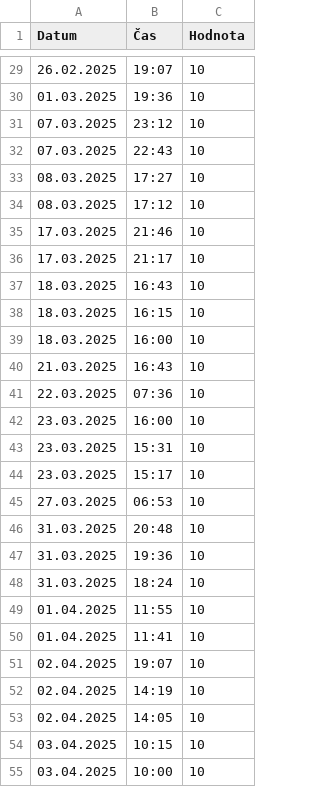
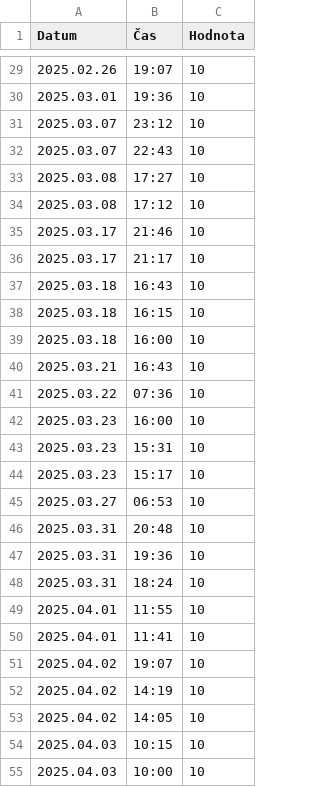
Before and after one commit to jfischer123/Grafana_1, a CSV file: Impulsy_ORCA.csv, drawn as a sheet; only a part is shown, gaps mark what is left out; the diff covers the shown part only.

```diff
--- a/Impulsy_ORCA.csv
+++ b/Impulsy_ORCA.csv
@@ -29,27 +29,27 @@ Datum,Čas,Hodnota
-26.02.2025,19:07,10
-01.03.2025,19:36,10
-07.03.2025,23:12,10
-07.03.2025,22:43,10
-08.03.2025,17:27,10
-08.03.2025,17:12,10
-17.03.2025,21:46,10
-17.03.2025,21:17,10
-18.03.2025,16:43,10
-18.03.2025,16:15,10
-18.03.2025,16:00,10
-21.03.2025,16:43,10
-22.03.2025,07:36,10
-23.03.2025,16:00,10
-23.03.2025,15:31,10
-23.03.2025,15:17,10
-27.03.2025,06:53,10
-31.03.2025,20:48,10
-31.03.2025,19:36,10
-31.03.2025,18:24,10
-01.04.2025,11:55,10
-01.04.2025,11:41,10
-02.04.2025,19:07,10
-02.04.2025,14:19,10
-02.04.2025,14:05,10
-03.04.2025,10:15,10
-03.04.2025,10:00,10
+2025.02.26,19:07,10
+2025.03.01,19:36,10
+2025.03.07,23:12,10
+2025.03.07,22:43,10
+2025.03.08,17:27,10
+2025.03.08,17:12,10
+2025.03.17,21:46,10
+2025.03.17,21:17,10
+2025.03.18,16:43,10
+2025.03.18,16:15,10
+2025.03.18,16:00,10
+2025.03.21,16:43,10
+2025.03.22,07:36,10
+2025.03.23,16:00,10
+2025.03.23,15:31,10
+2025.03.23,15:17,10
+2025.03.27,06:53,10
+2025.03.31,20:48,10
+2025.03.31,19:36,10
+2025.03.31,18:24,10
+2025.04.01,11:55,10
+2025.04.01,11:41,10
+2025.04.02,19:07,10
+2025.04.02,14:19,10
+2025.04.02,14:05,10
+2025.04.03,10:15,10
+2025.04.03,10:00,10
```
Also changed, not shown: 29 edited cells elsewhere in this file.
